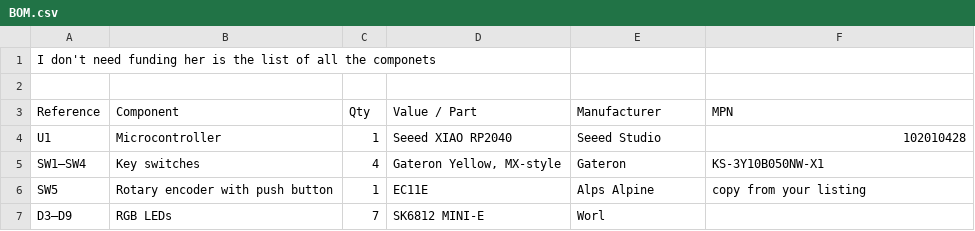
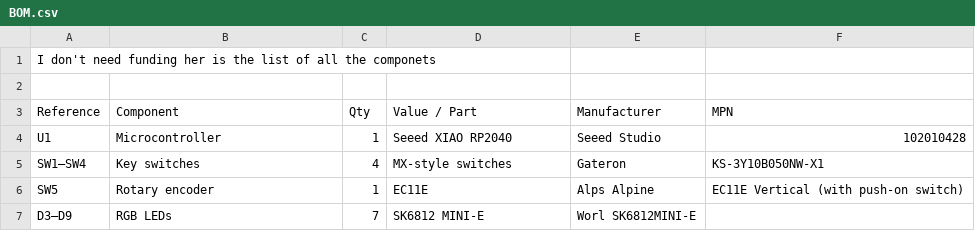
Before and after one commit to dsouldatos/Mini-pad, a CSV file: BOM.csv, drawn as a sheet; the diff names each change by its address in the sheet, - before the commit and + after, or states it on an @@ line.

Commit message:
Update BOM.csv

```diff
--- a/BOM.csv
+++ b/BOM.csv
-D5 (Value / Part): Gateron Yellow, MX-style
+D5 (Value / Part): MX-style switches
-B6 (Component): Rotary encoder with push button
+B6 (Component): Rotary encoder
-F6 (MPN): copy from your listing
+F6 (MPN): EC11E Vertical (with push-on switch)
-E7 (Manufacturer): Worl
+E7 (Manufacturer): Worl SK6812MINI-E
```
